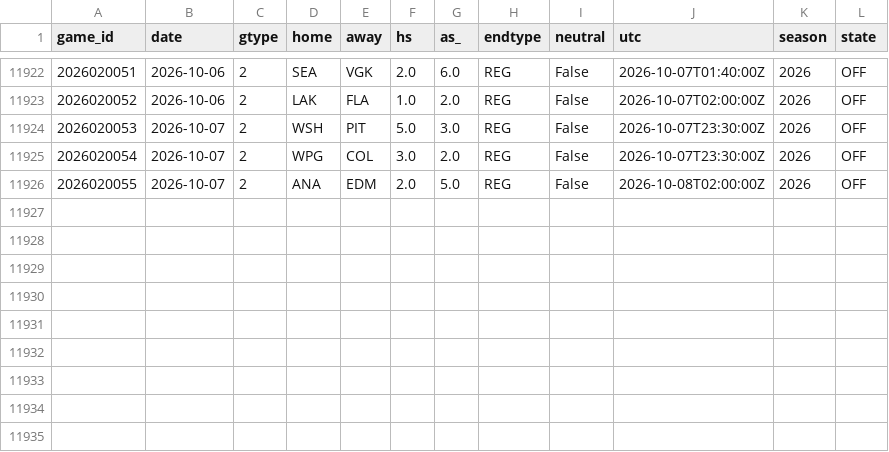
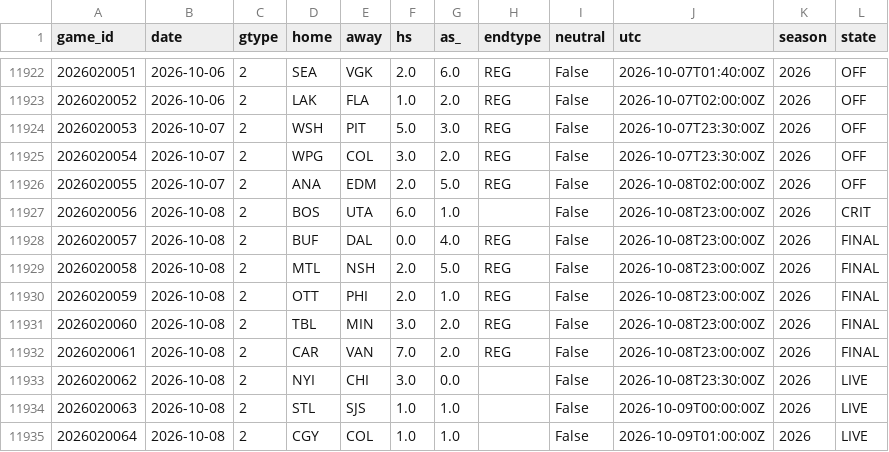
Before and after one commit to azcal/mbm-nhl, a CSV file: data/games.csv, drawn as a sheet; only a part is shown, gaps mark what is left out; the diff names each change by its address in the sheet, - before the commit and + after, or states it on an @@ line.

```diff
--- a/data/games.csv
+++ b/data/games.csv
+row 11927: 2026020056 | 2026-10-08 | 2 | BOS | UTA | 6.0 | 1.0 |  | False | 2026-10-08T23:00:00Z | 2026 | CRIT
+row 11928: 2026020057 | 2026-10-08 | 2 | BUF | DAL | 0.0 | 4.0 | REG | False | 2026-10-08T23:00:00Z | 2026 | FINAL
+row 11929: 2026020058 | 2026-10-08 | 2 | MTL | NSH | 2.0 | 5.0 | REG | False | 2026-10-08T23:00:00Z | 2026 | FINAL
+row 11930: 2026020059 | 2026-10-08 | 2 | OTT | PHI | 2.0 | 1.0 | REG | False | 2026-10-08T23:00:00Z | 2026 | FINAL
+row 11931: 2026020060 | 2026-10-08 | 2 | TBL | MIN | 3.0 | 2.0 | REG | False | 2026-10-08T23:00:00Z | 2026 | FINAL
+row 11932: 2026020061 | 2026-10-08 | 2 | CAR | VAN | 7.0 | 2.0 | REG | False | 2026-10-08T23:00:00Z | 2026 | FINAL
+row 11933: 2026020062 | 2026-10-08 | 2 | NYI | CHI | 3.0 | 0.0 |  | False | 2026-10-08T23:30:00Z | 2026 | LIVE
+row 11934: 2026020063 | 2026-10-08 | 2 | STL | SJS | 1.0 | 1.0 |  | False | 2026-10-09T00:00:00Z | 2026 | LIVE
+row 11935: 2026020064 | 2026-10-08 | 2 | CGY | COL | 1.0 | 1.0 |  | False | 2026-10-09T01:00:00Z | 2026 | LIVE
```
Also changed, not shown: logs/graded.csv, logs/predictions.csv, 3 other files.
